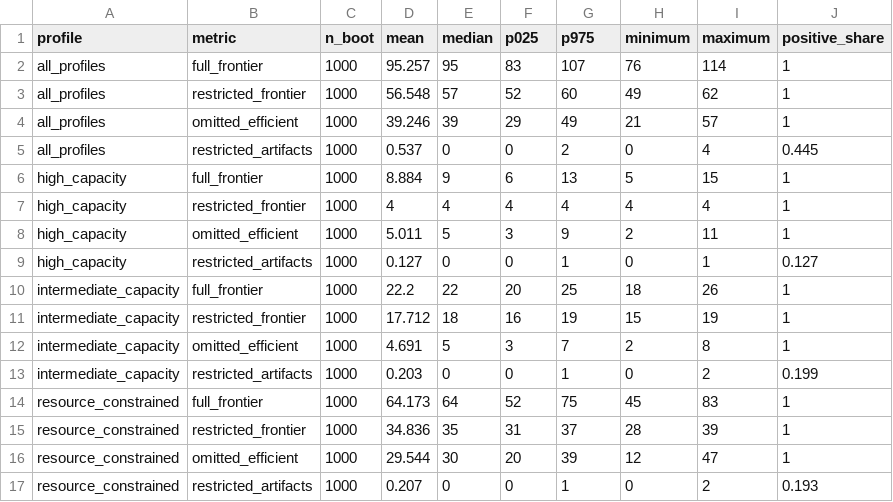
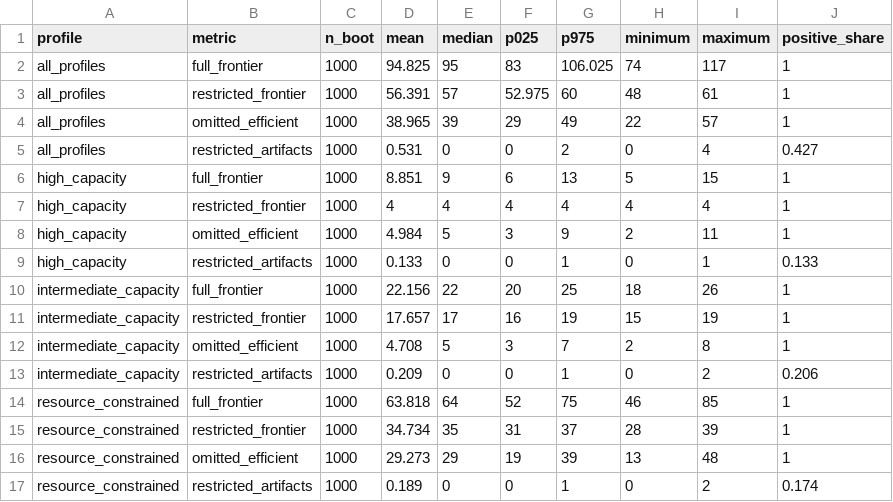
Before and after one commit to Dodgeboi/NazeResearchNSRI, a CSV file: data/interpretation/frontier_bootstrap_summary.csv, drawn as a sheet.

```diff
--- a/data/interpretation/frontier_bootstrap_summary.csv
+++ b/data/interpretation/frontier_bootstrap_summary.csv
@@ -1,17 +1,17 @@
 profile,metric,n_boot,mean,median,p025,p975,minimum,maximum,positive_share
-all_profiles,full_frontier,1000,95.257,95,83,107,76,114,1
-all_profiles,restricted_frontier,1000,56.548,57,52,60,49,62,1
-all_profiles,omitted_efficient,1000,39.246,39,29,49,21,57,1
-all_profiles,restricted_artifacts,1000,0.537,0,0,2,0,4,0.445
-high_capacity,full_frontier,1000,8.884,9,6,13,5,15,1
+all_profiles,full_frontier,1000,94.825,95,83,106.025,74,117,1
+all_profiles,restricted_frontier,1000,56.391,57,52.975,60,48,61,1
+all_profiles,omitted_efficient,1000,38.965,39,29,49,22,57,1
+all_profiles,restricted_artifacts,1000,0.531,0,0,2,0,4,0.427
+high_capacity,full_frontier,1000,8.851,9,6,13,5,15,1
 high_capacity,restricted_frontier,1000,4,4,4,4,4,4,1
-high_capacity,omitted_efficient,1000,5.011,5,3,9,2,11,1
-high_capacity,restricted_artifacts,1000,0.127,0,0,1,0,1,0.127
-intermediate_capacity,full_frontier,1000,22.2,22,20,25,18,26,1
-intermediate_capacity,restricted_frontier,1000,17.712,18,16,19,15,19,1
-intermediate_capacity,omitted_efficient,1000,4.691,5,3,7,2,8,1
-intermediate_capacity,restricted_artifacts,1000,0.203,0,0,1,0,2,0.199
-resource_constrained,full_frontier,1000,64.173,64,52,75,45,83,1
-resource_constrained,restricted_frontier,1000,34.836,35,31,37,28,39,1
-resource_constrained,omitted_efficient,1000,29.544,30,20,39,12,47,1
-resource_constrained,restricted_artifacts,1000,0.207,0,0,1,0,2,0.193
+high_capacity,omitted_efficient,1000,4.984,5,3,9,2,11,1
+high_capacity,restricted_artifacts,1000,0.133,0,0,1,0,1,0.133
+intermediate_capacity,full_frontier,1000,22.156,22,20,25,18,26,1
+intermediate_capacity,restricted_frontier,1000,17.657,17,16,19,15,19,1
+intermediate_capacity,omitted_efficient,1000,4.708,5,3,7,2,8,1
+intermediate_capacity,restricted_artifacts,1000,0.209,0,0,1,0,2,0.206
+resource_constrained,full_frontier,1000,63.818,64,52,75,46,85,1
+resource_constrained,restricted_frontier,1000,34.734,35,31,37,28,39,1
+resource_constrained,omitted_efficient,1000,29.273,29,19,39,13,48,1
+resource_constrained,restricted_artifacts,1000,0.189,0,0,1,0,2,0.174
```
Also changed, not shown: data/interpretation/endpoint_gap_bootstrap.csv, data/interpretation/frontier_bootstrap_draws.csv, 5 other files.
